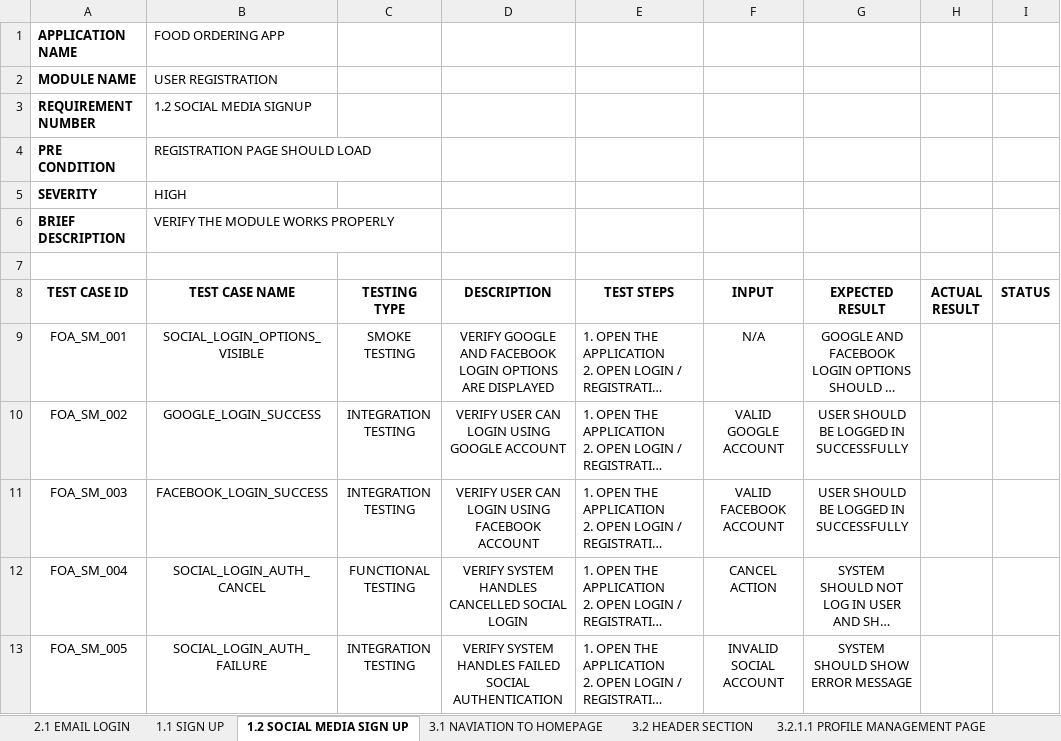
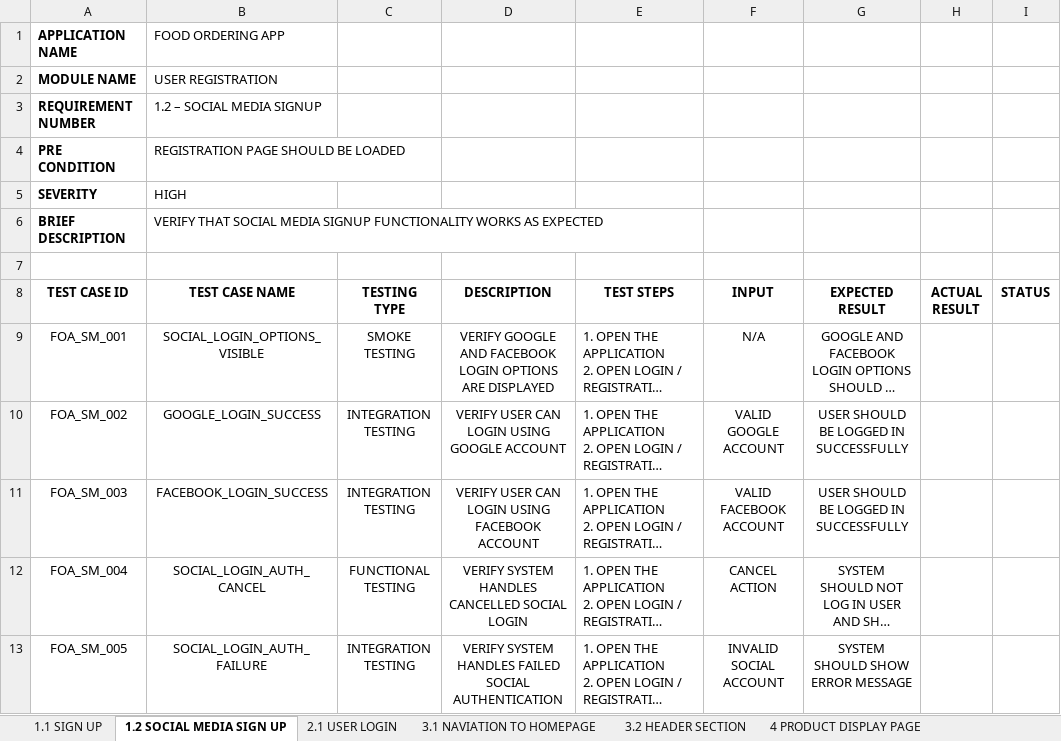
Before and after one commit to arushtripathi121/Testing, an Excel workbook: FOOD ORDERING APP.xlsx, sheet 1.2 SOCIAL MEDIA SIGN UP, drawn as a sheet; only a part is shown; long unchanged cells end in …; values as stored, in another font and other column widths than the file's, no borders; the diff names each change by its address in the sheet, - before the commit and + after, or states it on an @@ line.

```diff
--- a/FOOD ORDERING APP.xlsx (sheet 1.2 SOCIAL MEDIA SIGN UP)
+++ b/FOOD ORDERING APP.xlsx (sheet 1.2 SOCIAL MEDIA SIGN UP)
-sheet tab: 2.1 EMAIL LOGIN
+sheet tab: 2.1 USER LOGIN
@@ sheet tab order changed: 1.1 SIGN UP | 1.2 SOCIAL MEDIA SIGN UP | 2.1 USER LOGIN | 3.1 NAVIATION TO HOMEPAGE | 3.2 HEADER SECTION | 4 PRODUCT DISPLAY PAGE @@
-B3 (TEST CASE NAME): 1.2 SOCIAL MEDIA SIGNUP
+B3 (TEST CASE NAME): 1.2 – SOCIAL MEDIA SIGNUP
-B4 (TEST CASE NAME): REGISTRATION PAGE SHOULD LOAD
+B4 (TEST CASE NAME): REGISTRATION PAGE SHOULD BE LOADED
-B6 (TEST CASE NAME): VERIFY THE MODULE WORKS PROPERLY
+B6 (TEST CASE NAME): VERIFY THAT SOCIAL MEDIA SIGNUP FUNCTIONALITY WORKS AS EXPECTED
```
Also changed, not shown: sheet 4 PRODUCT DISPLAY PAGE, sheet 3.2.1 PROFILE MANAGEMENT PAGE, sheet 3.2 HEADER SECTION, sheet 3.1 NAVIATION TO HOMEPAGE, sheet 2.1 USER LOGIN, sheet 1.1 SIGN UP, other sheet tabs.
